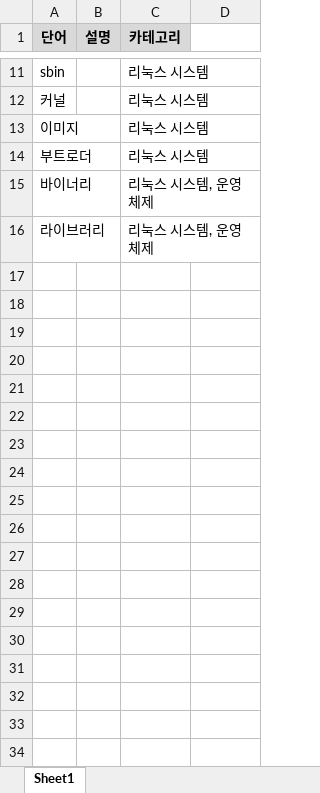
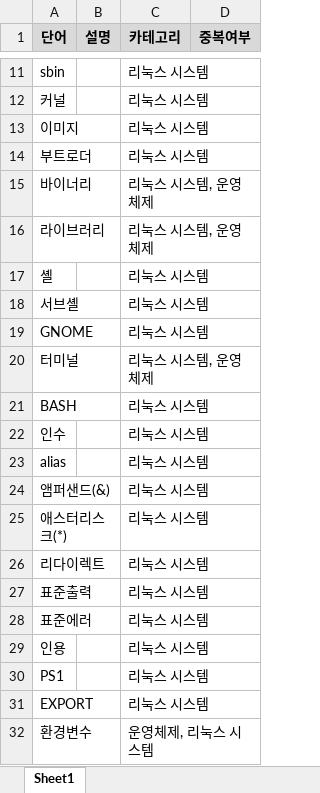
Before and after one commit to whdrns2013/whdrns2013.github.io, an Excel workbook: assets/xlsx/word_list.xlsx, sheet Sheet1, drawn as a sheet; only a part is shown, gaps mark what is left out; values as stored, in another font and other column widths than the file's, no borders; the diff names each change by its address in the sheet, - before the commit and + after, or states it on an @@ line.

Commit message:
update word list

```diff
--- a/assets/xlsx/word_list.xlsx (sheet Sheet1)
+++ b/assets/xlsx/word_list.xlsx (sheet Sheet1)
-D1: (empty)
+D1: 중복여부
-D1 fill: none
+D1 fill: #D9D9D9
+row 17: 셸 |  | 리눅스 시스템
+row 18: 서브셸 |  | 리눅스 시스템
+row 19: GNOME |  | 리눅스 시스템
+row 20: 터미널 |  | 리눅스 시스템, 운영체제
+row 21: BASH |  | 리눅스 시스템
+row 22: 인수 |  | 리눅스 시스템
+row 23: alias |  | 리눅스 시스템
+row 24: 앰퍼샌드(&) |  | 리눅스 시스템
+row 25: 애스터리스크(*) |  | 리눅스 시스템
+row 26: 리다이렉트 |  | 리눅스 시스템
+row 27: 표준출력 |  | 리눅스 시스템
+row 28: 표준에러 |  | 리눅스 시스템
+row 29: 인용 |  | 리눅스 시스템
+row 30: PS1 |  | 리눅스 시스템
+row 31: EXPORT |  | 리눅스 시스템
+row 32: 환경변수 |  | 운영체제, 리눅스 시스템
```
Also changed, not shown: formulas that keep their value.
